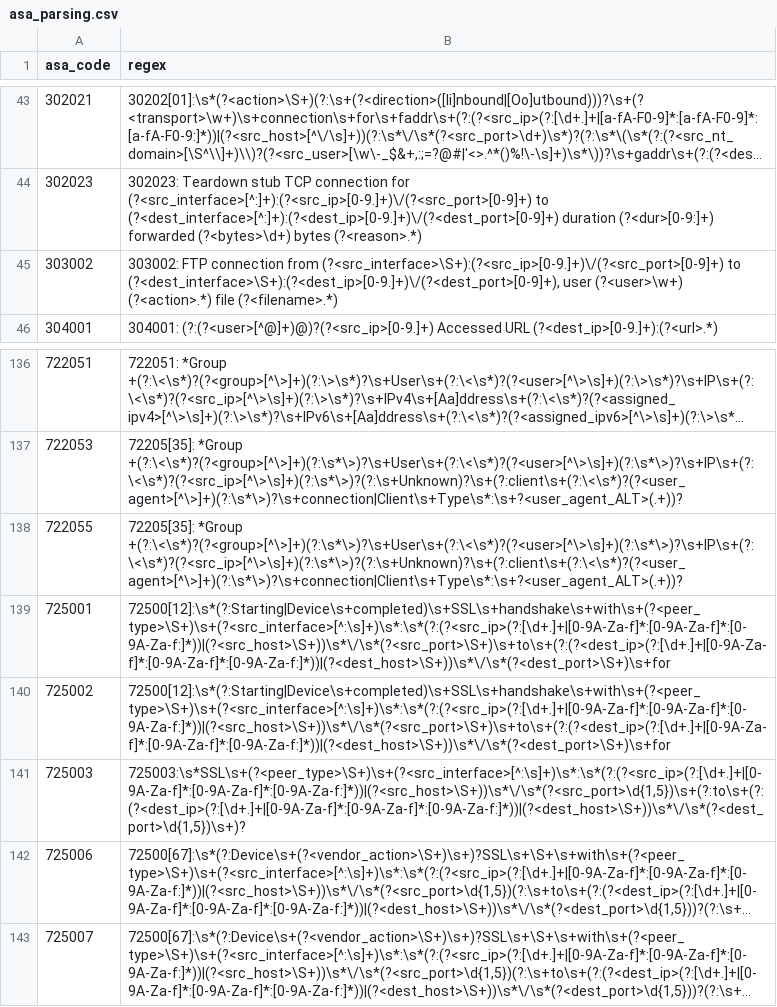
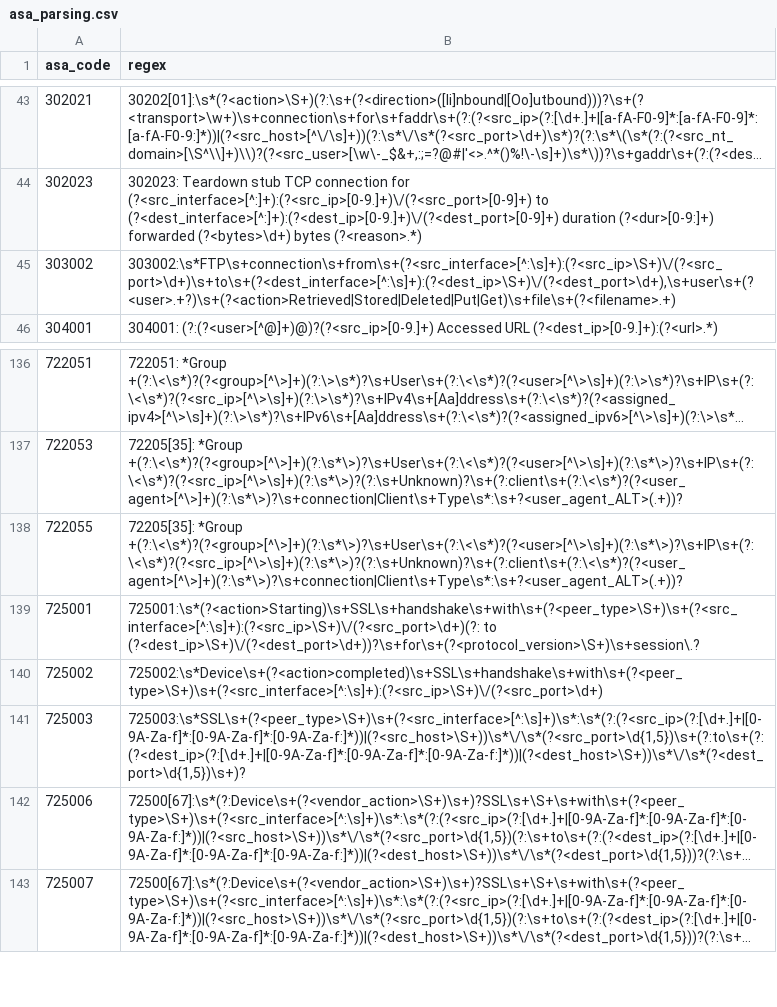
Before and after one commit to thomaspatzke/cribl-cisco-asa-cleanup, a CSV file: data/lookups/asa_parsing.csv, drawn as a sheet; only a part is shown, gaps mark what is left out; long unchanged cells end in …; the diff covers the shown part only.

```diff
--- a/data/lookups/asa_parsing.csv
+++ b/data/lookups/asa_parsing.csv
@@ -44,3 +44,3 @@ asa_code,regex
 302023,302023: Teardown stub TCP connection for (?<src_interface>[^:]+):(?<src_ip>[0-9.]+)\/(?<src_port>[0-9]+) to (?<dest_interface>[^:]+):(?<dest_ip>[0-9.]+)\/(?<dest_port>[0-9]+) duration (?<dur>[0-9:]+) forwarded (?<bytes>\d+) bytes (?<reason>.*)
-303002,"303002: FTP connection from (?<src_interface>\S+):(?<src_ip>[0-9.]+)\/(?<src_port>[0-9]+) to (?<dest_interface>\S+):(?<dest_ip>[0-9.]+)\/(?<dest_port>[0-9]+), user (?<user>\w+) (?<action>.*) file (?<filename>.*)"
+303002,"303002:\s*FTP\s+connection\s+from\s+(?<src_interface>[^:\s]+):(?<src_ip>\S+)\/(?<src_port>\d+)\s+to\s+(?<dest_interface>[^:\s]+):(?<dest_ip>\S+)\/(?<dest_port>\d+),\s+user\s+(?<user>.+?)\s+(?<action>Retrieved|Stored|Deleted|Put|Get)\s+file\s+(?<filename>.+)"
 304001,304001: (?:(?<user>[^@]+)@)?(?<src_ip>[0-9.]+) Accessed URL (?<dest_ip>[0-9.]+):(?<url>.*)
@@ -153,4 +153,4 @@ asa_code,regex
 722055,72205[35]: *Group +(?:\<\s*)?(?<group>[^\>]+)(?:\s*\>)?\s+User\s+(?:\<\s*)?(?<user>[^\>\s]+)(?:\s*\>)?\s+IP\s+(?:\<\s*)?(?<src_ip>[^\>\s]+)(?:\s*\>)?(?:\s+Unknown)?\s+(?:client\s+(?:\<\s*)?(?<user_agent>[^\>]+)(?:\s*\>)?\s+connection|Client\s+Type\s*:\s+?<user_agent_ALT>(.+))?
-725001,72500[12]:\s*(?:Starting|Device\s+completed)\s+SSL\s+handshake\s+with\s+(?<peer_type>\S+)\s+(?<src_interface>[^:\s]+)\s*:\s*(?:(?<src_ip>(?:[\d+.]+|[0-9A-Za-f]*:[0-9A-Za-f]*:[0-9A-Za-f:]*))|(?<src_host>\S+))\s*\/\s*(?<src_port>\S+)\s+to\s+(?:(?<dest_ip>(?:[\d+.]+|[0-9A-Za-f]*:[0-9A-Za-f]*:[0-9A-Za-f:]*))|(?<dest_host>\S+))\s*\/\s*(?<dest_port>\S+)\s+for
-725002,72500[12]:\s*(?:Starting|Device\s+completed)\s+SSL\s+handshake\s+with\s+(?<peer_type>\S+)\s+(?<src_interface>[^:\s]+)\s*:\s*(?:(?<src_ip>(?:[\d+.]+|[0-9A-Za-f]*:[0-9A-Za-f]*:[0-9A-Za-f:]*))|(?<src_host>\S+))\s*\/\s*(?<src_port>\S+)\s+to\s+(?:(?<dest_ip>(?:[\d+.]+|[0-9A-Za-f]*:[0-9A-Za-f]*:[0-9A-Za-f:]*))|(?<dest_host>\S+))\s*\/\s*(?<dest_port>\S+)\s+for
+725001,725001:\s*(?<action>Starting)\s+SSL\s+handshake\s+with\s+(?<peer_type>\S+)\s+(?<src_interface>[^:\s]+):(?<src_ip>\S+)\/(?<src_port>\d+)(?: to (?<dest_ip>\S+)\/(?<dest_port>\d+))?\s+for\s+(?<protocol_version>\S+)\s+session\.?
+725002,725002:\s*Device\s+(?<action>completed)\s+SSL\s+handshake\s+with\s+(?<peer_type>\S+)\s+(?<src_interface>[^:\s]+):(?<src_ip>\S+)\/(?<src_port>\d+)
 725003,"725003:\s*SSL\s+(?<peer_type>\S+)\s+(?<src_interface>[^:\s]+)\s*:\s*(?:(?<src_ip>(?:[\d+.]+|[0-9A-Za-f]*:[0-9A-Za-f]*:[0-9A-Za-f:]*))|(?<src_host>\S+))\s*\/\s*(?<src_port>\d{1,5})\s+(?:to\s+(?:(?<dest_ip>(?:[\d+.]+|[0-9A-Za-f]*:[0-9A-Za-f]*:[0-9A-Za-f:]*))|(?<dest_host>\S+))\s*\/\s*(?<dest_port>\d{1,5})\s+)?"
```
Also changed, not shown: 10 edited cells elsewhere in this file.
